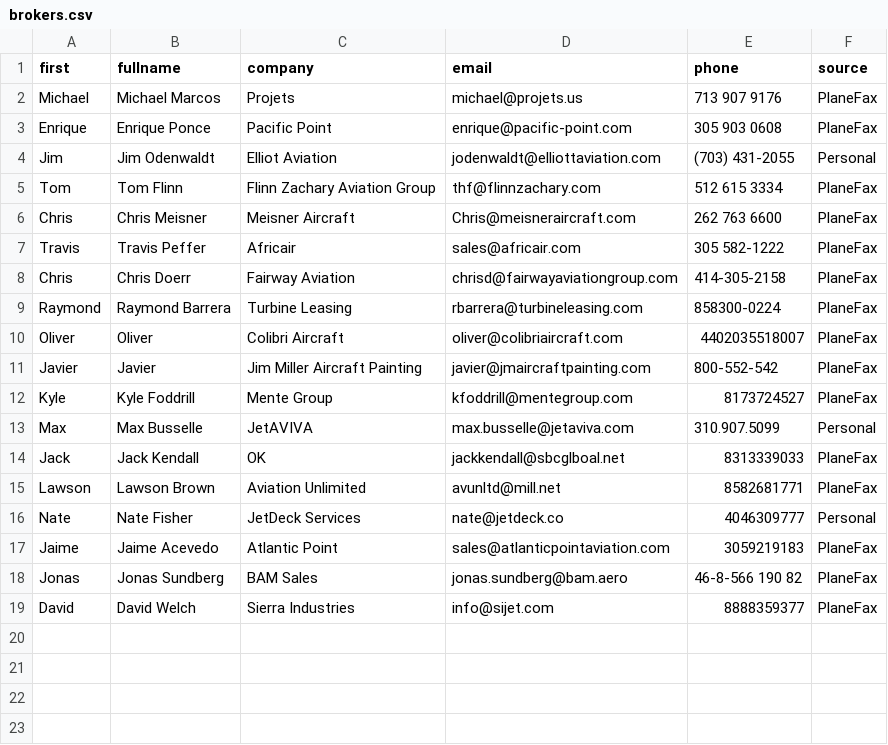
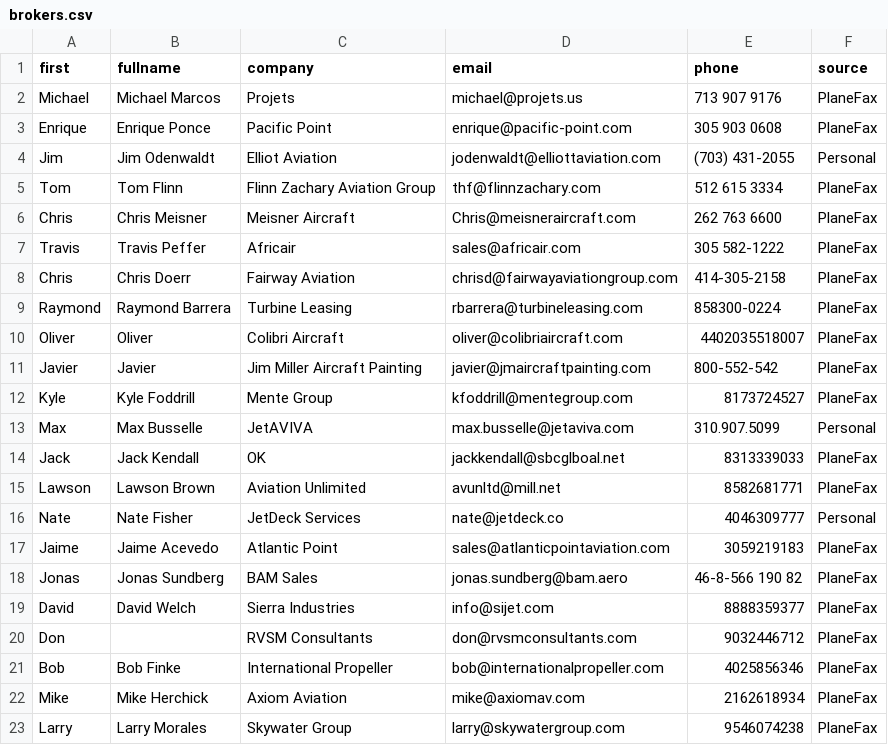
Before and after one commit to thenatefisher/jetlanding, a CSV file: db/brokers.csv, drawn as a sheet; the diff names each change by its address in the sheet, - before the commit and + after, or states it on an @@ line.

Commit message:
new brokers

```diff
--- a/db/brokers.csv
+++ b/db/brokers.csv
+row 20: Don |  | RVSM Consultants | don@rvsmconsultants.com | 9032446712 | PlaneFax
+row 21: Bob | Bob Finke | International Propeller | bob@internationalpropeller.com | 4025856346 | PlaneFax
+row 22: Mike | Mike Herchick | Axiom Aviation | mike@axiomav.com | 2162618934 | PlaneFax
+row 23: Larry | Larry Morales | Skywater Group | larry@skywatergroup.com | 9546074238 | PlaneFax
```
